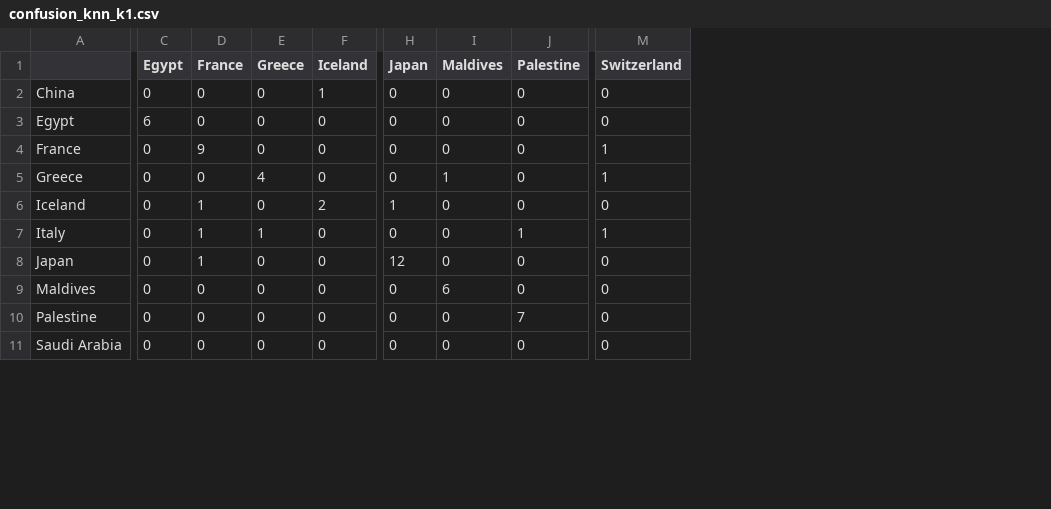
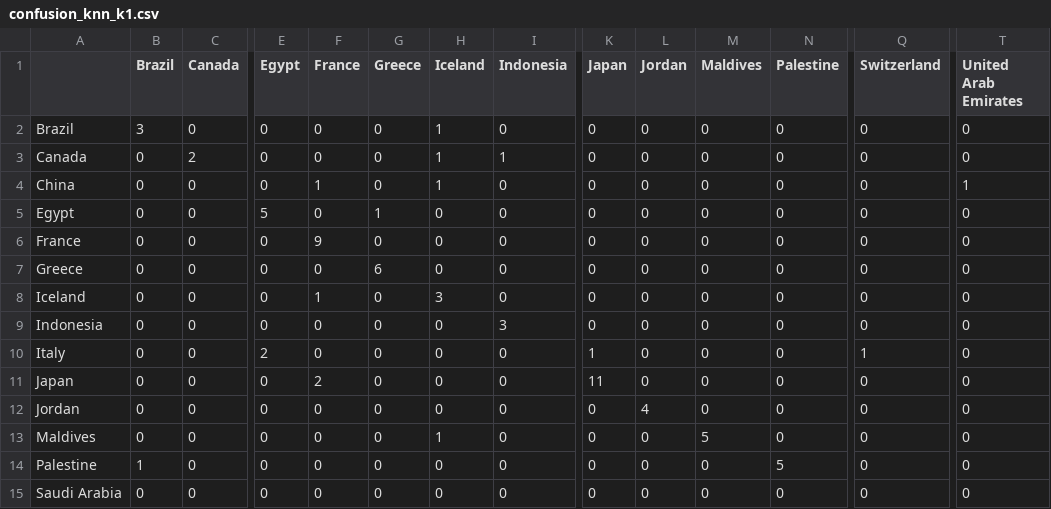
Before and after one commit to moe-the-goat/3rd-Machine-Learning-Assignment, a CSV file: Task3_Baseline/confusion_knn_k1.csv, drawn as a sheet; only a part is shown, gaps mark what is left out; addresses are those after the commit; rows hold the shown columns only; the diff covers the shown part only; the diff names each change by its address in the sheet, - before the commit and + after, or states it on an @@ line.

```diff
--- a/Task3_Baseline/confusion_knn_k1.csv
+++ b/Task3_Baseline/confusion_knn_k1.csv
+column B (Brazil), rows 4-8: all 0; rows 10-11: 0 | 0; rows 13-15: 0 | 1 | 0
+column C (Canada), rows 4-8: all 0; rows 10-11: 0 | 0; rows 13-15: all 0
+column I (Indonesia), rows 4-8: all 0; rows 10-11: 0 | 0; rows 13-15: all 0
+column L (Jordan), rows 4-8: all 0; rows 10-11: 0 | 0; rows 13-15: all 0
+column T (United Arab Emirates), rows 4-8: 1 | 0 | 0 | 0 | 0; rows 10-11: 0 | 0; rows 13-15: all 0
+row 2: Brazil | 3 | 0 | 0 | 0 | 0 | 1 | 0 | 0 | 0 | 0 | 0 | 0 | 0
+row 3: Canada | 0 | 2 | 0 | 0 | 0 | 1 | 1 | 0 | 0 | 0 | 0 | 0 | 0
-F4 (France): 0
+F4 (France): 1
-E5 (Egypt): 6
+E5 (Egypt): 5
-G5 (Greece): 0
+G5 (Greece): 1
-Q6:Q7 (Switzerland): 1
+Q6:Q7 (Switzerland): 0
-G7 (Greece): 4
+G7 (Greece): 6
-M7 (Maldives): 1
+M7 (Maldives): 0
-H8 (Iceland): 2
+H8 (Iceland): 3
-K8 (Japan): 1
+K8 (Japan): 0
+row 9: Indonesia | 0 | 0 | 0 | 0 | 0 | 0 | 3 | 0 | 0 | 0 | 0 | 0 | 0
-E10 (Egypt): 0
+E10 (Egypt): 2
-F10 (France): 1
+F10 (France): 0
-G10 (Greece): 1
+G10 (Greece): 0
-K10 (Japan): 0
+K10 (Japan): 1
-N10 (Palestine): 1
+N10 (Palestine): 0
-F11 (France): 1
+F11 (France): 2
-K11 (Japan): 12
+K11 (Japan): 11
+row 12: Jordan | 0 | 0 | 0 | 0 | 0 | 0 | 0 | 0 | 4 | 0 | 0 | 0 | 0
-H13 (Iceland): 0
+H13 (Iceland): 1
-M13 (Maldives): 6
+M13 (Maldives): 5
-N14 (Palestine): 7
+N14 (Palestine): 5
```
Also changed, not shown: 1 added row and 23 edited cells elsewhere in this file, Task3_Baseline/confusion_knn_k3.csv, Task4_Models/confusion_random_forest.csv, 30 other files.
